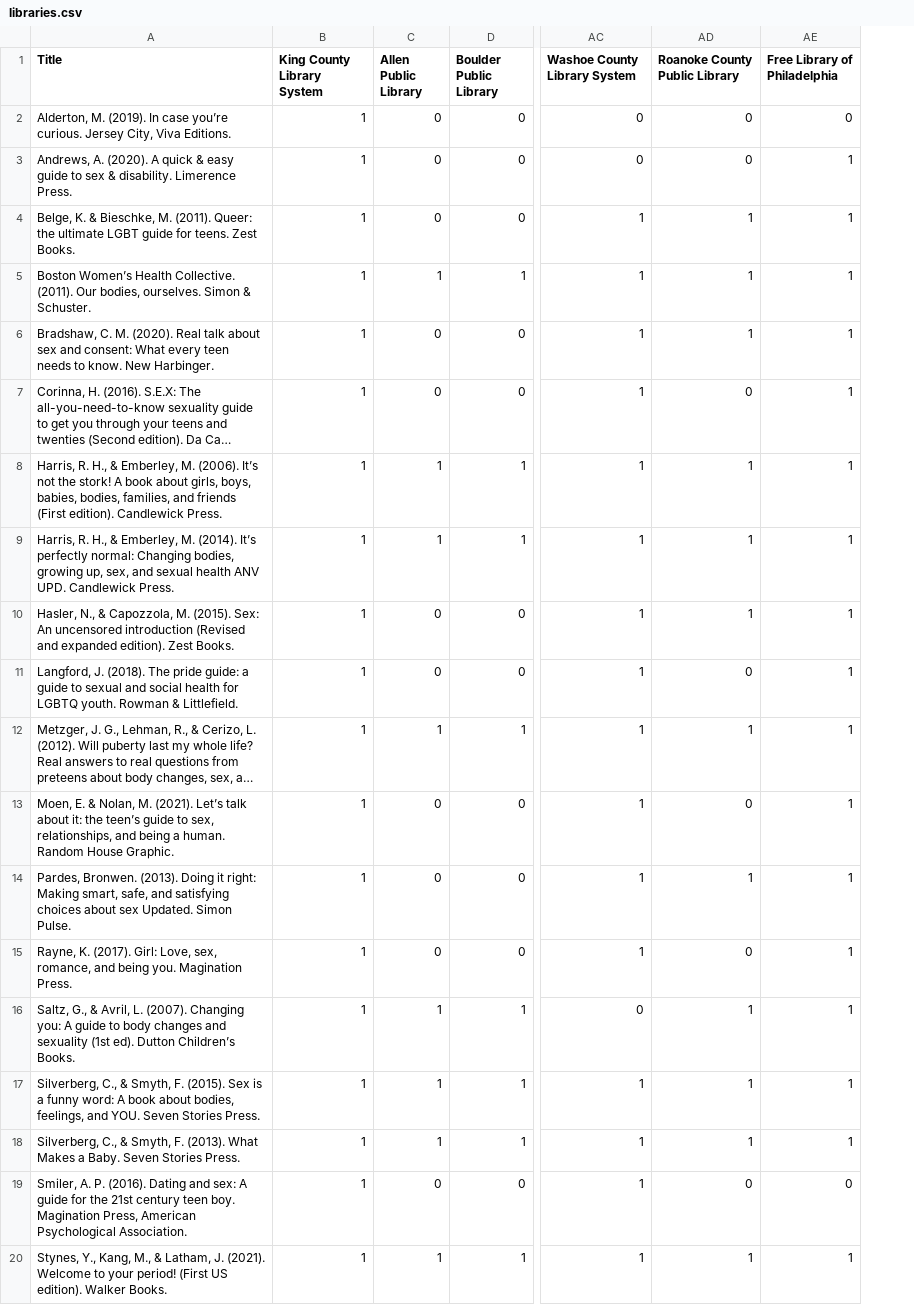
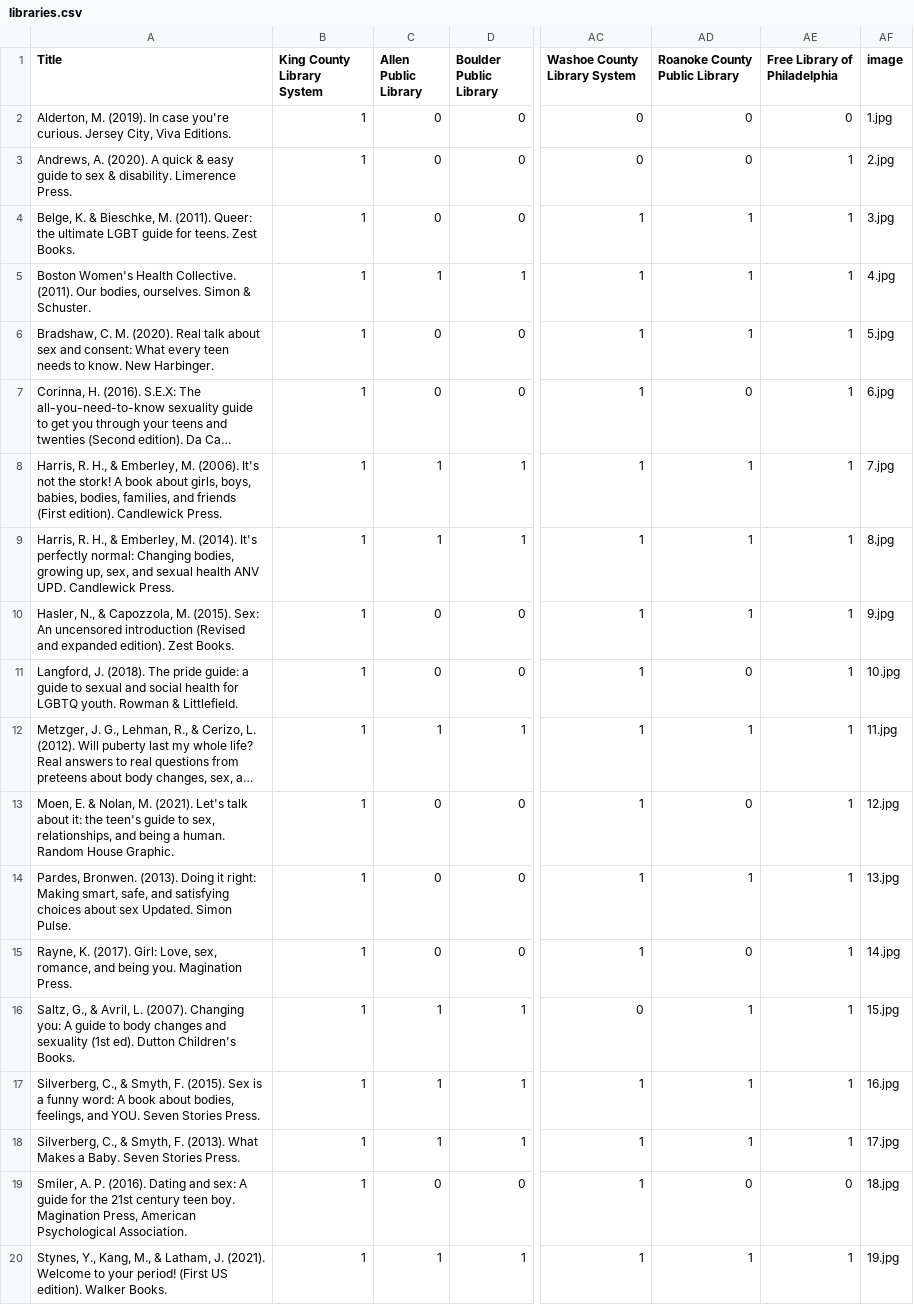
Before and after one commit to Aquite/lis570, a CSV file: data/libraries.csv, drawn as a sheet; only a part is shown, gaps mark what is left out; long unchanged cells end in …; the diff names each change by its address in the sheet, - before the commit and + after, or states it on an @@ line.

```diff
--- a/data/libraries.csv
+++ b/data/libraries.csv
+column AF (image), rows 2-20: 1.jpg | 2.jpg | 3.jpg | 4.jpg | 5.jpg | 6.jpg | 7.jpg | 8.jpg | 9.jpg | 10.jpg | 11.jpg | 12.jpg | 13.jpg | 14.jpg | 15.jpg | 16.jpg | 17.jpg | 18.jpg | 19.jpg
-A2 (Title): …In case you’re curious. Jersey…
+A2 (Title): …In case you're curious. Jersey…
-A5 (Title): Boston Women’s Health Collective.…
+A5 (Title): Boston Women's Health Collective.…
-A8 (Title): …M. (2006). It’s not the…
+A8 (Title): …M. (2006). It's not the…
-A9 (Title): …M. (2014). It’s perfectly normal:…
+A9 (Title): …M. (2014). It's perfectly normal:…
-A13 (Title): …M. (2021). Let’s talk about it: the teen’s guide to…
+A13 (Title): …M. (2021). Let's talk about it: the teen's guide to…
-A16 (Title): …ed). Dutton Children’s Books.
+A16 (Title): …ed). Dutton Children's Books.
```
Also changed, not shown: 2 other files.
